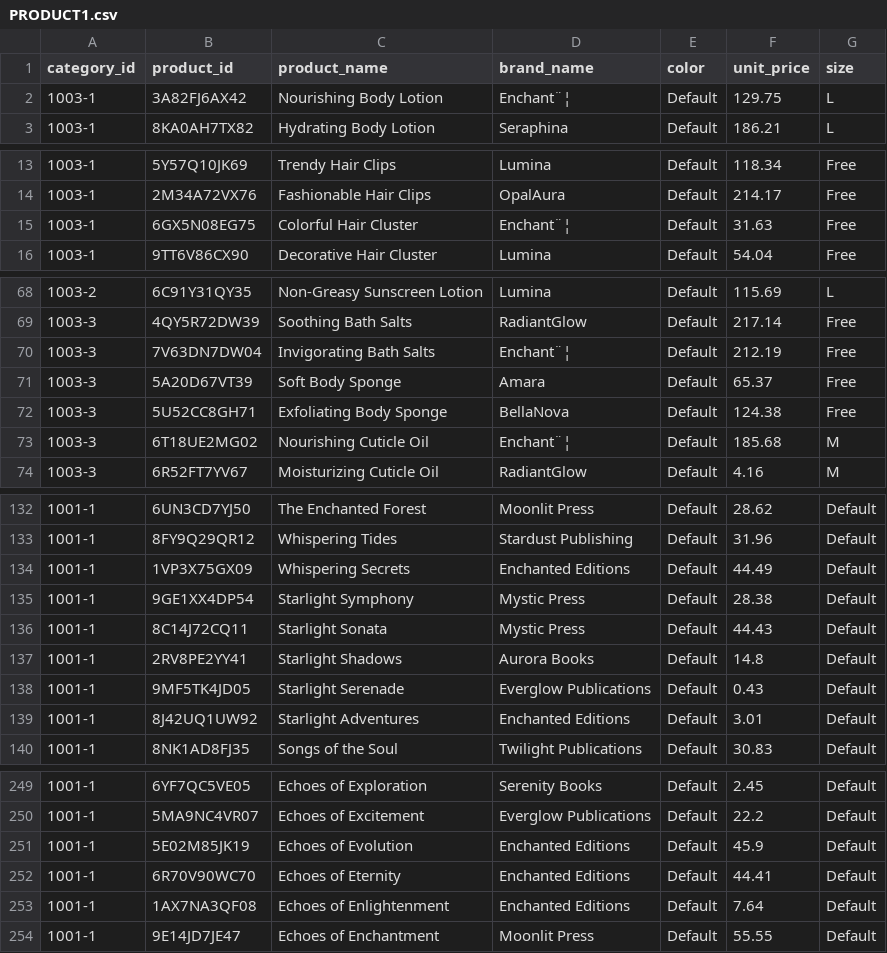
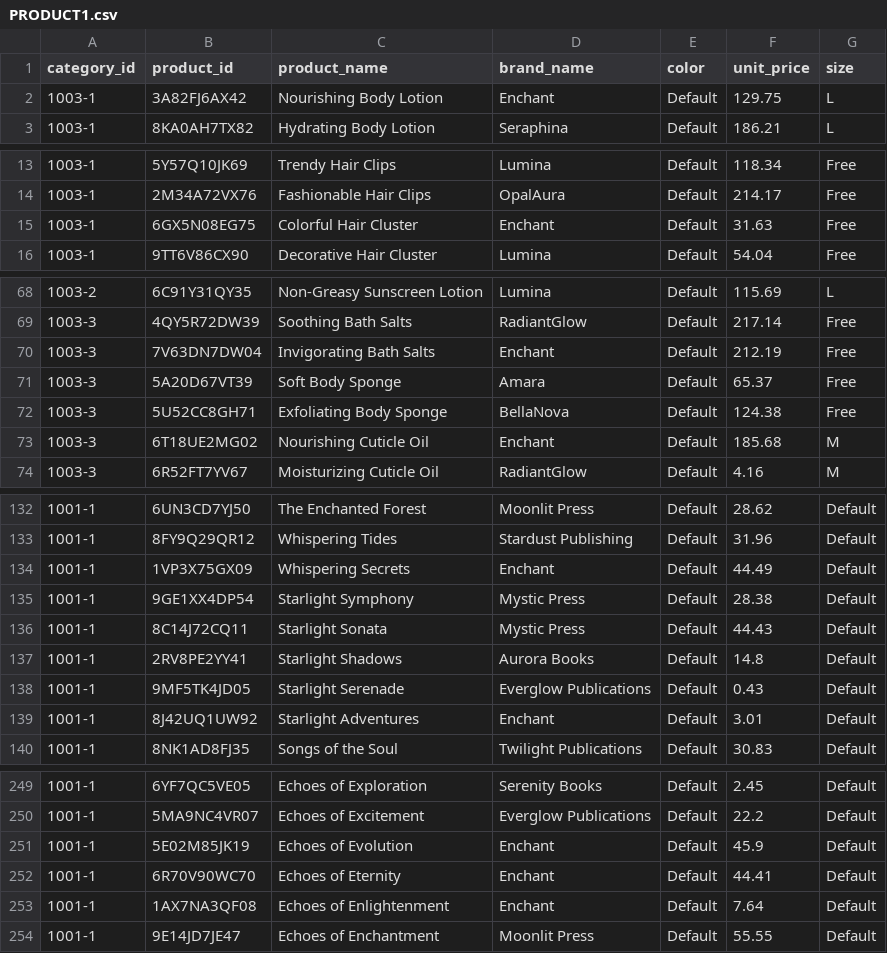
Before and after one commit to hansensurh/DM27, a CSV file: Modified Data/PRODUCT1.csv, drawn as a sheet; only a part is shown, gaps mark what is left out; the diff covers the shown part only; the diff names each change by its address in the sheet, - before the commit and + after, or states it on an @@ line.

```diff
--- a/Modified Data/PRODUCT1.csv
+++ b/Modified Data/PRODUCT1.csv
-D2 (brand_name): Enchant¨¦
+D2 (brand_name): Enchant
-D15 (brand_name): Enchant¨¦
+D15 (brand_name): Enchant
-D70 (brand_name): Enchant¨¦
+D70 (brand_name): Enchant
-D73 (brand_name): Enchant¨¦
+D73 (brand_name): Enchant
-D134 (brand_name): Enchanted Editions
+D134 (brand_name): Enchant
-D139 (brand_name): Enchanted Editions
+D139 (brand_name): Enchant
-D251:D253 (brand_name): Enchanted Editions
+D251:D253 (brand_name): Enchant
```
Also changed, not shown: 16 edited cells elsewhere in this file, Modified Data/CATEGORY1.csv, Modified Data/SUPPLIER1.csv, 12 other files.
